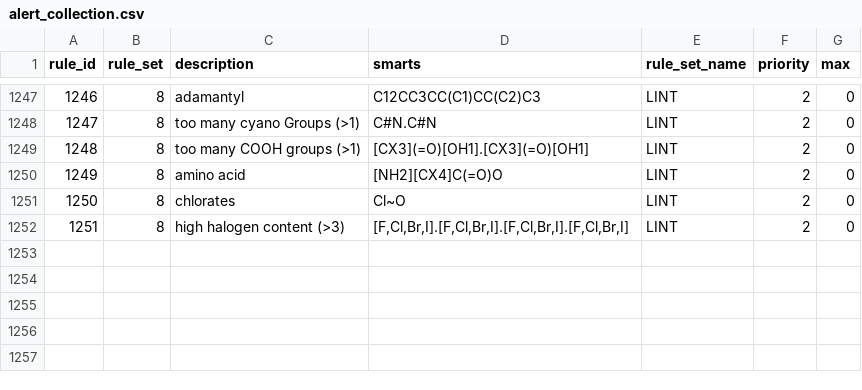
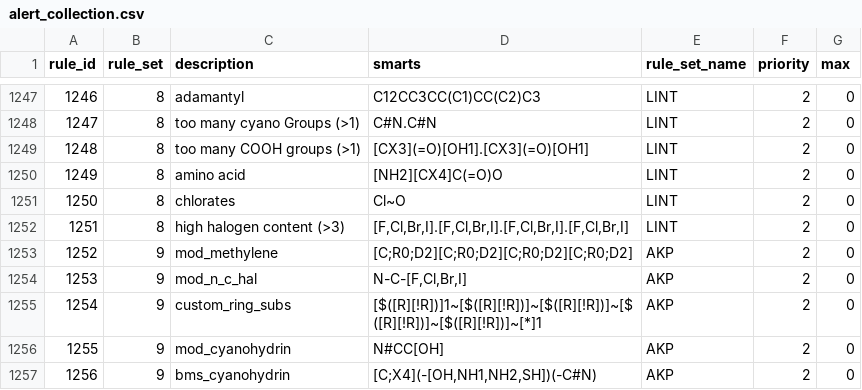
Before and after one commit to paulsonak/rd_filters, a CSV file: rd_filters/data/alert_collection.csv, drawn as a sheet; only a part is shown, gaps mark what is left out; the diff names each change by its address in the sheet, - before the commit and + after, or states it on an @@ line.

Commit message:
my filters and gitignore on akp_scratch

```diff
--- a/rd_filters/data/alert_collection.csv
+++ b/rd_filters/data/alert_collection.csv
+row 1253: 1252 | 9 | mod_methylene | [C;R0;D2][C;R0;D2][C;R0;D2][C;R0;D2] | AKP | 2 | 0
+row 1254: 1253 | 9 | mod_n_c_hal | N-C-[F,Cl,Br,I] | AKP | 2 | 0
+row 1255: 1254 | 9 | custom_ring_subs | [$([R][!R])]1~[$([R][!R])]~[$([R][!R])]~[$([R][!R])]~[$([R][!R])]~[*]1 | AKP | 2 | 0
+row 1256: 1255 | 9 | mod_cyanohydrin | N#CC[OH] | AKP | 2 | 0
+row 1257: 1256 | 9 | bms_cyanohydrin | [C;X4](-[OH,NH1,NH2,SH])(-C#N) | AKP | 2 | 0
```
Also changed, not shown: 5 other files.
